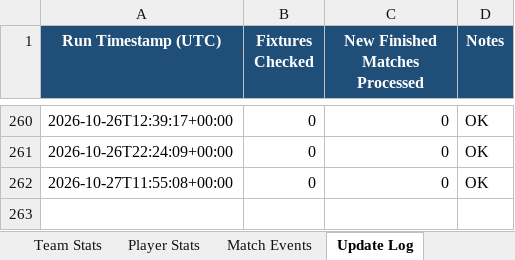
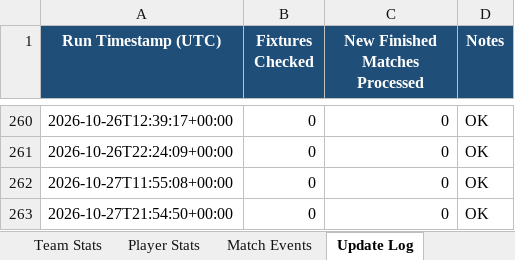
Before and after one commit to lovveday/worldcup2027, an Excel workbook: data/world_cup_2026.xlsx, sheet Update Log, drawn as a sheet; only a part is shown, gaps mark what is left out; values as stored, in another font and other column widths than the file's, no borders; the diff names each change by its address in the sheet, - before the commit and + after, or states it on an @@ line.

```diff
--- a/data/world_cup_2026.xlsx (sheet Update Log)
+++ b/data/world_cup_2026.xlsx (sheet Update Log)
+row 263: 2026-10-27T21:54:50+00:00 | 0 | 0 | OK
```
